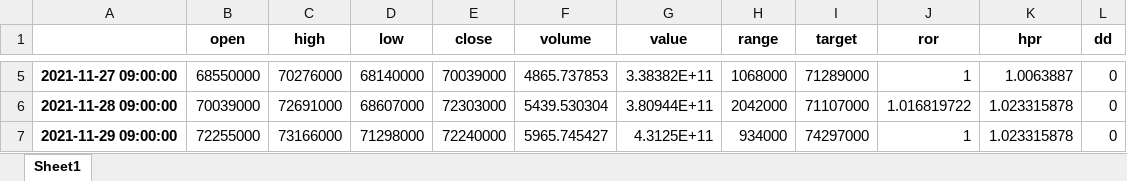
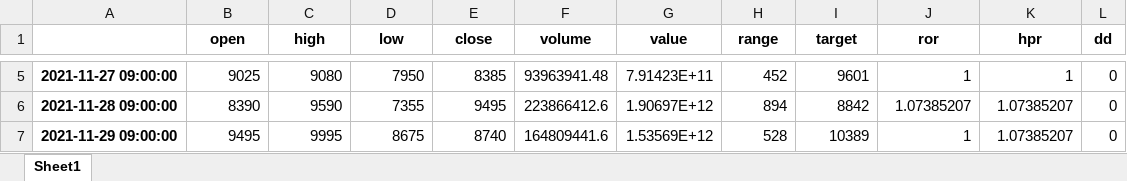
Before and after one commit to JaeSeokKim97/Coin, an Excel workbook: dd.xlsx, sheet Sheet1, drawn as a sheet; only a part is shown, gaps mark what is left out; values as stored, in another font and other column widths than the file's, no borders; the diff covers the shown part only; the diff names each change by its address in the sheet, - before the commit and + after, or states it on an @@ line.

```diff
--- a/dd.xlsx (sheet Sheet1)
+++ b/dd.xlsx (sheet Sheet1)
-B5 (open): 68550000
+B5 (open): 9025
-C5 (high): 70276000
+C5 (high): 9080
-D5 (low): 68140000
+D5 (low): 7950
-E5 (close): 70039000
+E5 (close): 8385
-F5 (volume): 4865.737853
+F5 (volume): 93963941.48
-G5 (value): 3.38382E+11
+G5 (value): 7.91423E+11
-H5 (range): 1068000
+H5 (range): 452
-I5 (target): 71289000
+I5 (target): 9601
-K5 (hpr): 1.0063887
+K5 (hpr): 1
-B6 (open): 70039000
+B6 (open): 8390
-C6 (high): 72691000
+C6 (high): 9590
-D6 (low): 68607000
+D6 (low): 7355
-E6 (close): 72303000
+E6 (close): 9495
-F6 (volume): 5439.530304
+F6 (volume): 223866412.6
-G6 (value): 3.80944E+11
+G6 (value): 1.90697E+12
-H6 (range): 2042000
+H6 (range): 894
-I6 (target): 71107000
+I6 (target): 8842
-J6 (ror): 1.016819722
+J6 (ror): 1.07385207
-K6:K7 (hpr): 1.023315878
+K6:K7 (hpr): 1.07385207
-B7 (open): 72255000
+B7 (open): 9495
-C7 (high): 73166000
+C7 (high): 9995
-D7 (low): 71298000
+D7 (low): 8675
-E7 (close): 72240000
+E7 (close): 8740
-F7 (volume): 5965.745427
+F7 (volume): 164809441.6
-G7 (value): 4.3125E+11
+G7 (value): 1.53569E+12
-H7 (range): 934000
+H7 (range): 528
-I7 (target): 74297000
+I7 (target): 10389
```
Also changed, not shown: 35 edited cells elsewhere in this sheet, 4 other files.
